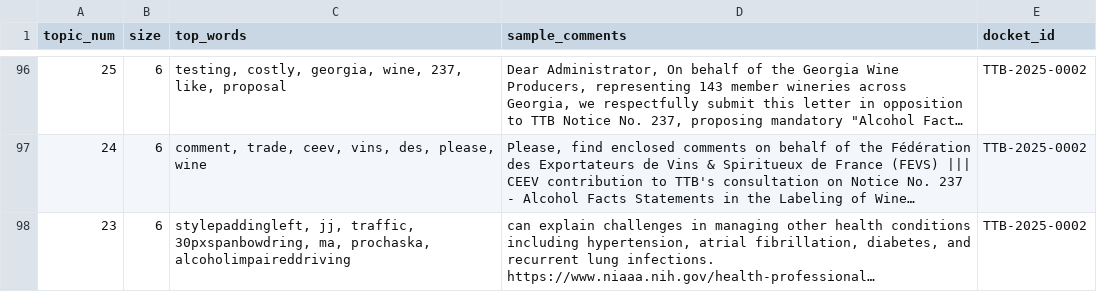
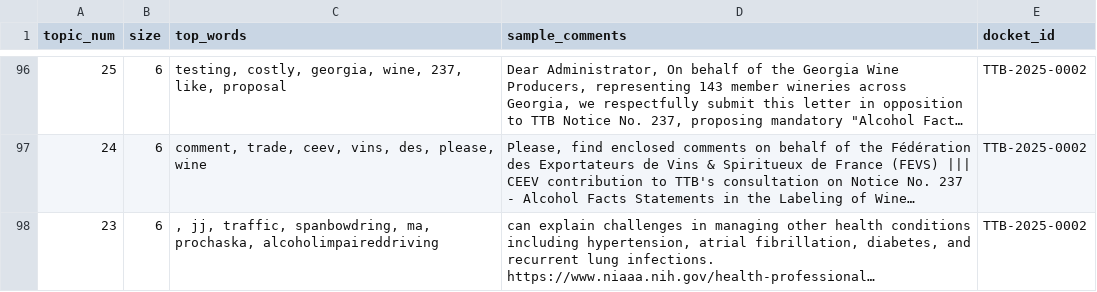
Before and after one commit to TTB-OA/nlp-pipeline, a CSV file: outputs/all_bertopic_topic_summary_combined.csv, drawn as a sheet; only a part is shown, gaps mark what is left out; long unchanged cells end in …; the diff covers the shown part only; the diff names each change by its address in the sheet, - before the commit and + after, or states it on an @@ line.

Commit message:
cleaning top words

```diff
--- a/outputs/all_bertopic_topic_summary_combined.csv
+++ b/outputs/all_bertopic_topic_summary_combined.csv
-C98 (top_words): stylepaddingleft, jj, traffic, 30pxspanbowdring, ma, prochaska,…
+C98 (top_words): , jj, traffic, spanbowdring, ma, prochaska,…
```
Also changed, not shown: 25 edited cells elsewhere in this file, 5 other files.
